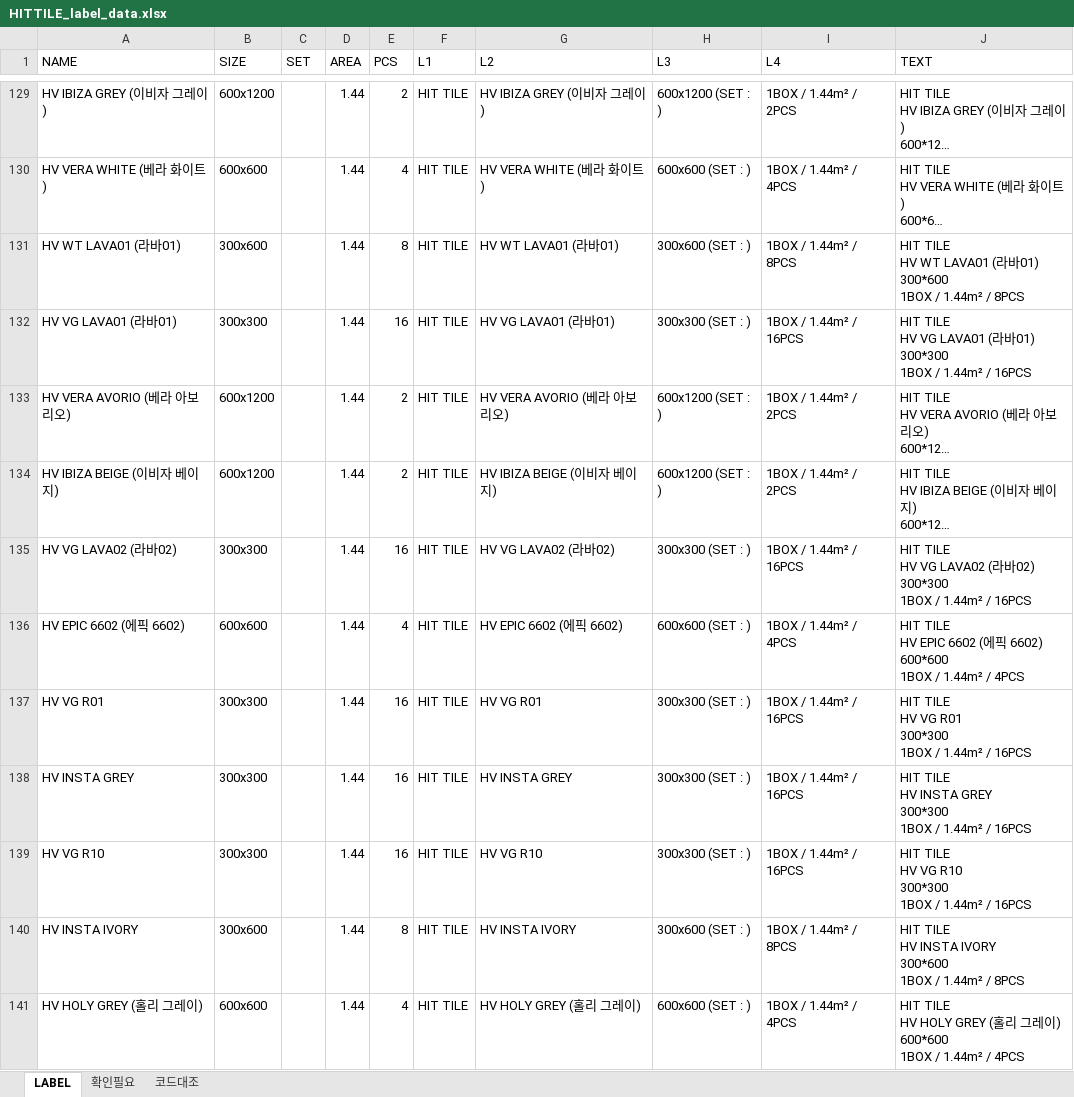
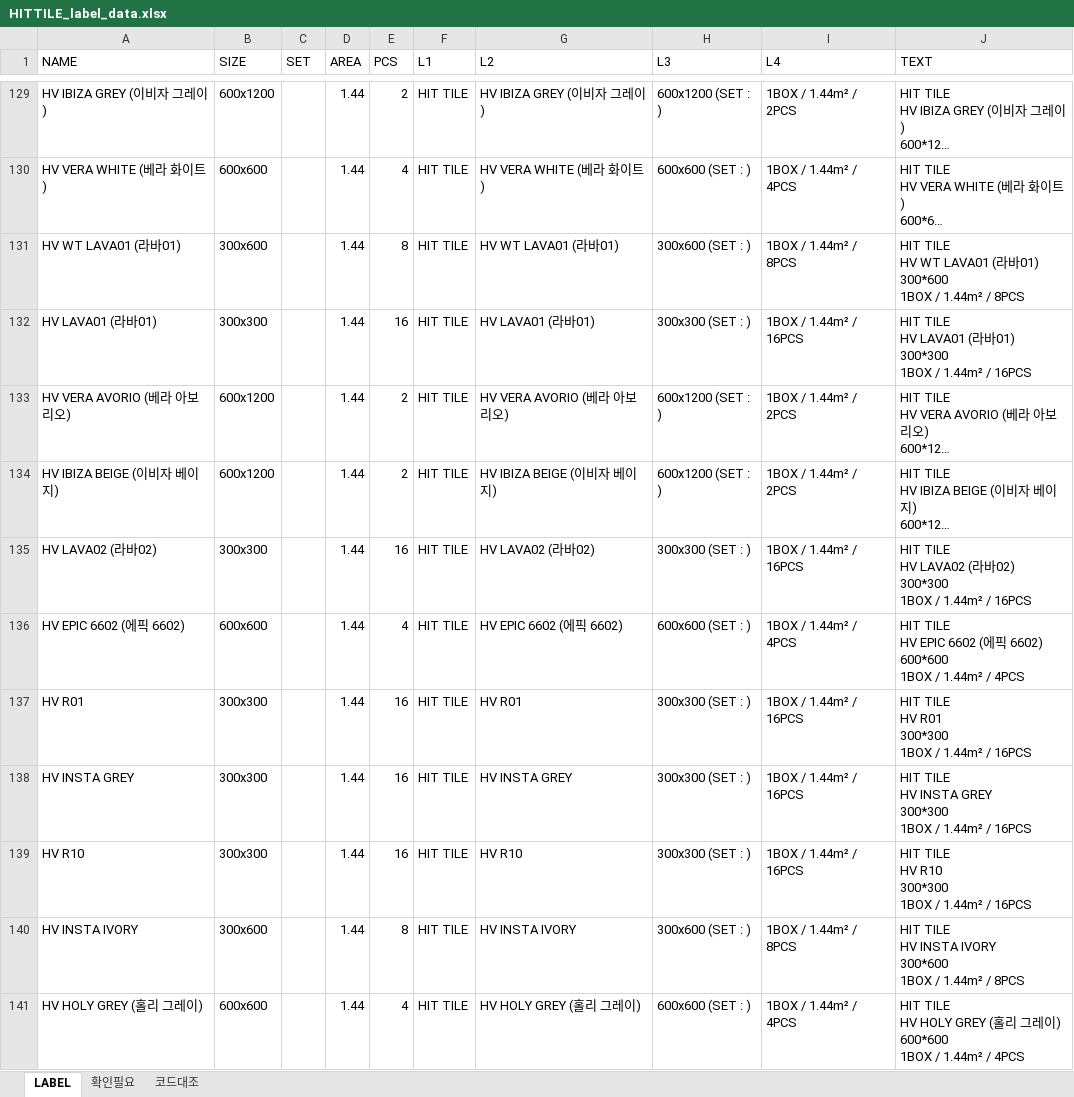
Before and after one commit to ppfppf2010-hue/HIT-TILE, an Excel workbook: tile-labels-out/HITTILE_label_data.xlsx, sheet LABEL, drawn as a sheet; only a part is shown, gaps mark what is left out; long unchanged cells end in …; values as stored, in another font and other column widths than the file's, no borders; ↵ is a line break in a cell; the diff covers the shown part only; the diff names each change by its address in the sheet, - before the commit and + after, or states it on an @@ line.

```diff
--- a/tile-labels-out/HITTILE_label_data.xlsx (sheet LABEL)
+++ b/tile-labels-out/HITTILE_label_data.xlsx (sheet LABEL)
-A132 (NAME): HV VG LAVA01 (라바01)
+A132 (NAME): HV LAVA01 (라바01)
-G132 (L2): HV VG LAVA01 (라바01)
+G132 (L2): HV LAVA01 (라바01)
-J132 (TEXT): …TILE ↵ HV VG LAVA01 (…
+J132 (TEXT): …TILE ↵ HV LAVA01 (…
-A135 (NAME): HV VG LAVA02 (라바02)
+A135 (NAME): HV LAVA02 (라바02)
-G135 (L2): HV VG LAVA02 (라바02)
+G135 (L2): HV LAVA02 (라바02)
-J135 (TEXT): …TILE ↵ HV VG LAVA02 (…
+J135 (TEXT): …TILE ↵ HV LAVA02 (…
-A137 (NAME): HV VG R01
+A137 (NAME): HV R01
-G137 (L2): HV VG R01
+G137 (L2): HV R01
-J137 (TEXT): …TILE ↵ HV VG R01 ↵ 300*300…
+J137 (TEXT): …TILE ↵ HV R01 ↵ 300*300…
-A139 (NAME): HV VG R10
+A139 (NAME): HV R10
-G139 (L2): HV VG R10
+G139 (L2): HV R10
-J139 (TEXT): …TILE ↵ HV VG R10 ↵ 300*300…
+J139 (TEXT): …TILE ↵ HV R10 ↵ 300*300…
```
Also changed, not shown: 21 edited cells elsewhere in this sheet, sheet 코드대조.
